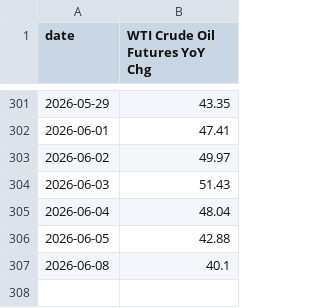
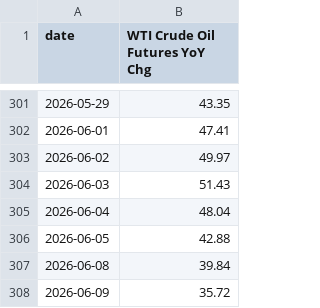
Before and after one commit to mikesimonsen/econ-data, a CSV file: sheets_data_calcs/yoy/oil.csv, drawn as a sheet; only a part is shown, gaps mark what is left out.

```diff
--- a/sheets_data_calcs/yoy/oil.csv
+++ b/sheets_data_calcs/yoy/oil.csv
@@ -306,2 +306,3 @@ date,WTI Crude Oil Futures YoY Chg
 2026-06-05,42.88
-2026-06-08,40.1
+2026-06-08,39.84
+2026-06-09,35.72
```
Also changed, not shown: sheets_data/inflation-expectations.csv, sheets_data/sp500.csv, 20 other files.
